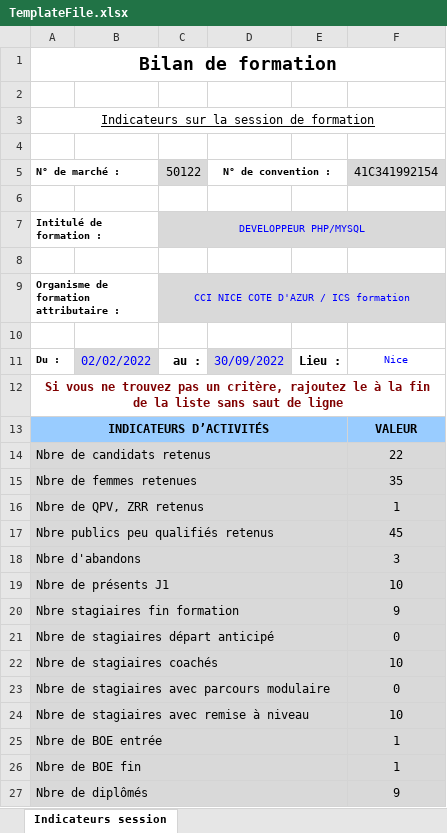
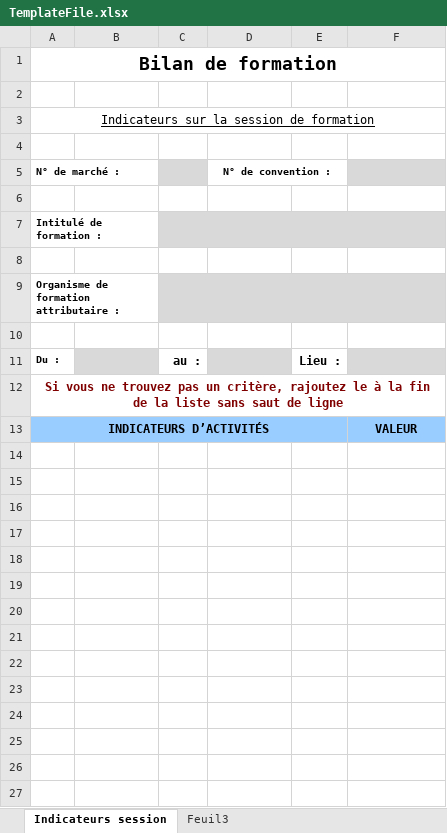
Before and after one commit to lanneyre/statscci, an Excel workbook: storage/app/public/TemplateFile.xlsx, sheet Indicateurs session, drawn as a sheet; values as stored, in another font and other column widths than the file's, no borders; the diff names each change by its address in the sheet, - before the commit and + after, or states it on an @@ line.

```diff
--- a/storage/app/public/TemplateFile.xlsx (sheet Indicateurs session)
+++ b/storage/app/public/TemplateFile.xlsx (sheet Indicateurs session)
@@ sheet tab unhidden: Feuil3 @@
-C5: 50122
+C5: (empty)
-F5: 41C341992154
+F5: (empty)
-C7: DEVELOPPEUR PHP/MYSQL
+C7: (empty)
-C9: CCI NICE COTE D'AZUR / ICS formation
+C9: (empty)
-B11: 02/02/2022
+B11: (empty)
-D11 (N° de convention :): 30/09/2022
+D11 (N° de convention :): (empty)
-F11: Nice
+F11: (empty)
-F11 fill: none
+F11 fill: #D9D9D9
-row 14: Nbre de candidats retenus |  |  |  |  | 22
-row 15: Nbre de femmes retenues |  |  |  |  | 35
-row 16: Nbre de QPV, ZRR retenus |  |  |  |  | 1
-row 17: Nbre publics peu qualifiés retenus |  |  |  |  | 45
-row 18: Nbre d'abandons |  |  |  |  | 3
-row 19: Nbre de présents J1 |  |  |  |  | 10
-row 20: Nbre stagiaires fin formation |  |  |  |  | 9
-row 21: Nbre de stagiaires départ anticipé |  |  |  |  | 0
-row 22: Nbre de stagiaires coachés |  |  |  |  | 10
-row 23: Nbre de stagiaires avec parcours modulaire |  |  |  |  | 0
-row 24: Nbre de stagiaires avec remise à niveau |  |  |  |  | 10
-row 25: Nbre de BOE entrée |  |  |  |  | 1
-row 26: Nbre de BOE fin |  |  |  |  | 1
-row 27: Nbre de diplômés |  |  |  |  | 9
```
Also changed, not shown: storage/app/src/TemplateFile.xlsx, 14 other files.
